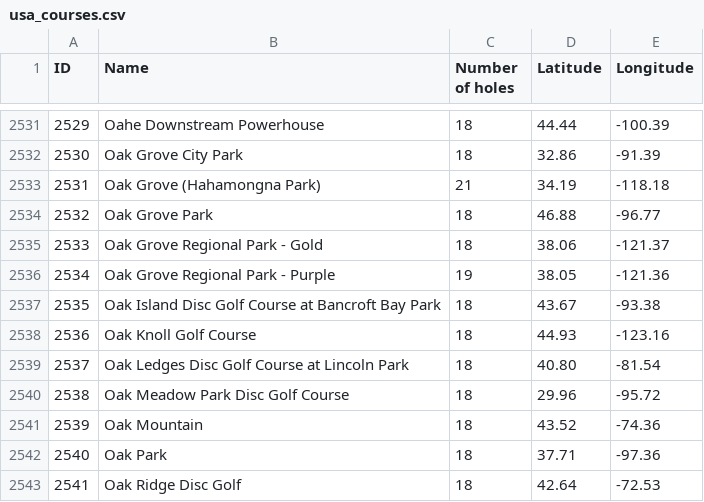
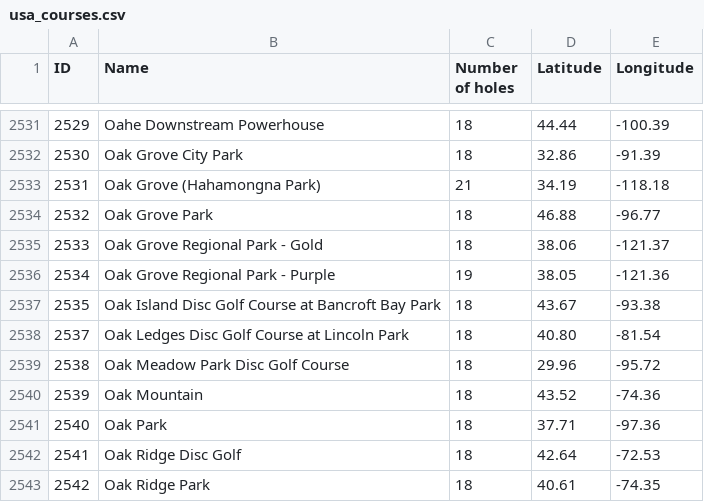
Before and after one commit to bicyclespokesperson/forecasters_edge, a CSV file: frontend/data/usa_courses.csv, drawn as a sheet; only a part is shown, gaps mark what is left out; the shorter side is filled out with more unchanged rows.

Commit message:
Remove Oak Knoll course

```diff
--- a/frontend/data/usa_courses.csv
+++ b/frontend/data/usa_courses.csv
@@ -2537,3 +2537,2 @@ ID,Name, Number of holes, Latitude, Longitude
 2535,Oak Island Disc Golf Course at Bancroft Bay Park,18,43.67,-93.38
-2536,Oak Knoll Golf Course,18,44.93,-123.16
 2537,Oak Ledges Disc Golf Course at Lincoln Park,18,40.80,-81.54
```
